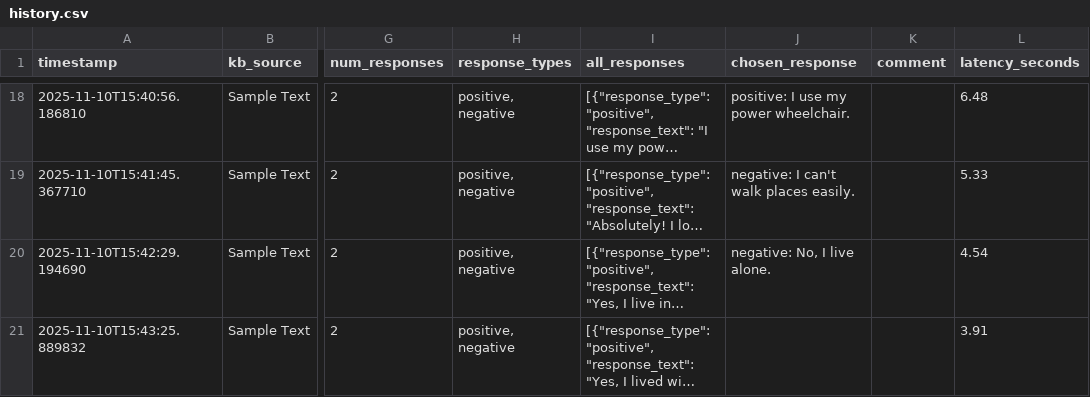
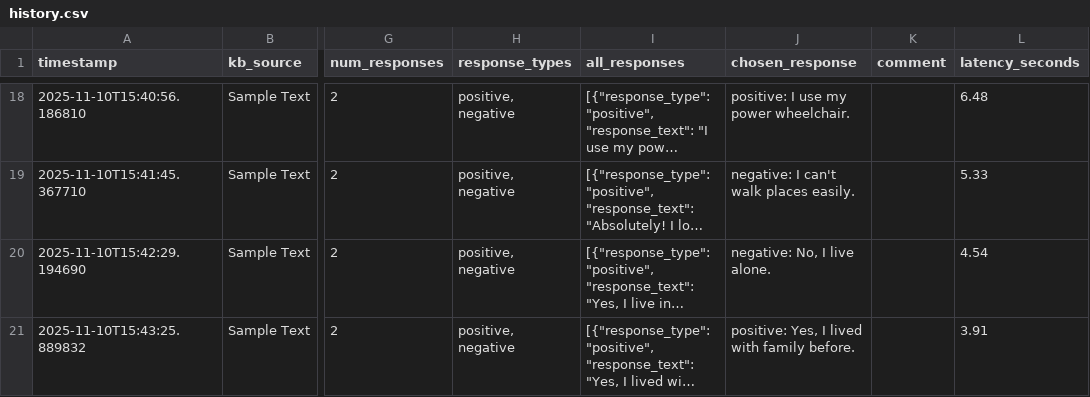
Before and after one commit to cds-cadl/Conversational-Bot, a CSV file: KB/Jenna/history.csv, drawn as a sheet; only a part is shown, gaps mark what is left out; long unchanged cells end in …; the diff names each change by its address in the sheet, - before the commit and + after, or states it on an @@ line.

Commit message:
Update Jenna/history.csv at 2025-11-10T15:44:10.720191

```diff
--- a/KB/Jenna/history.csv
+++ b/KB/Jenna/history.csv
-J21 (chosen_response): (empty)
+J21 (chosen_response): positive: Yes, I lived with family before.
```
